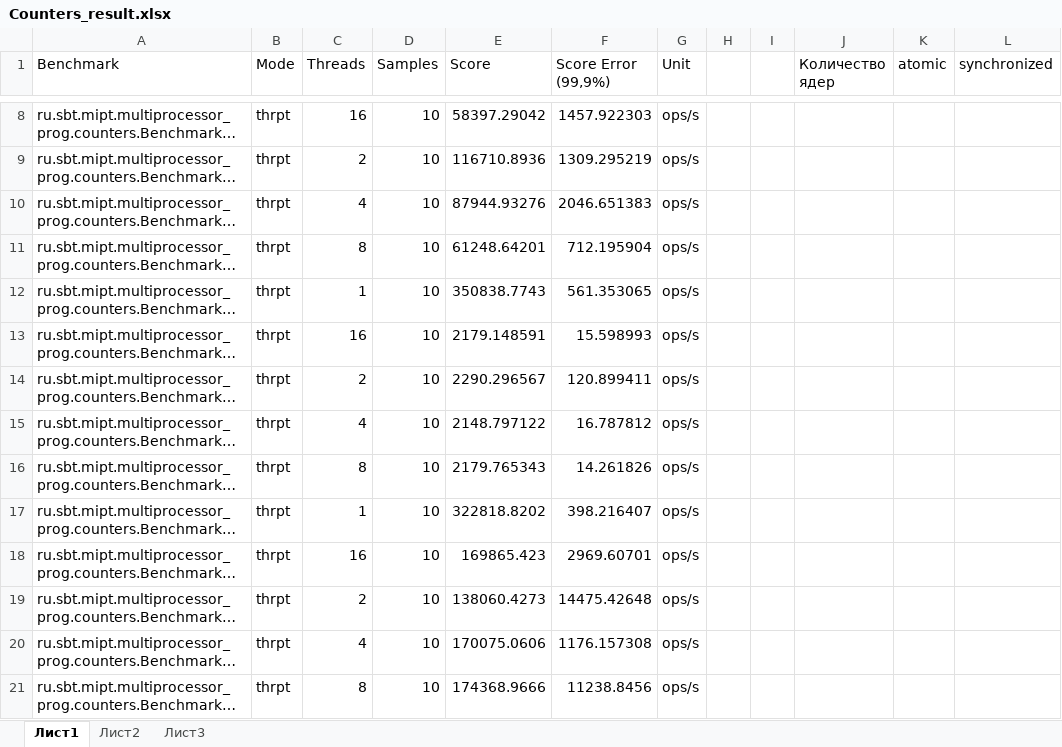
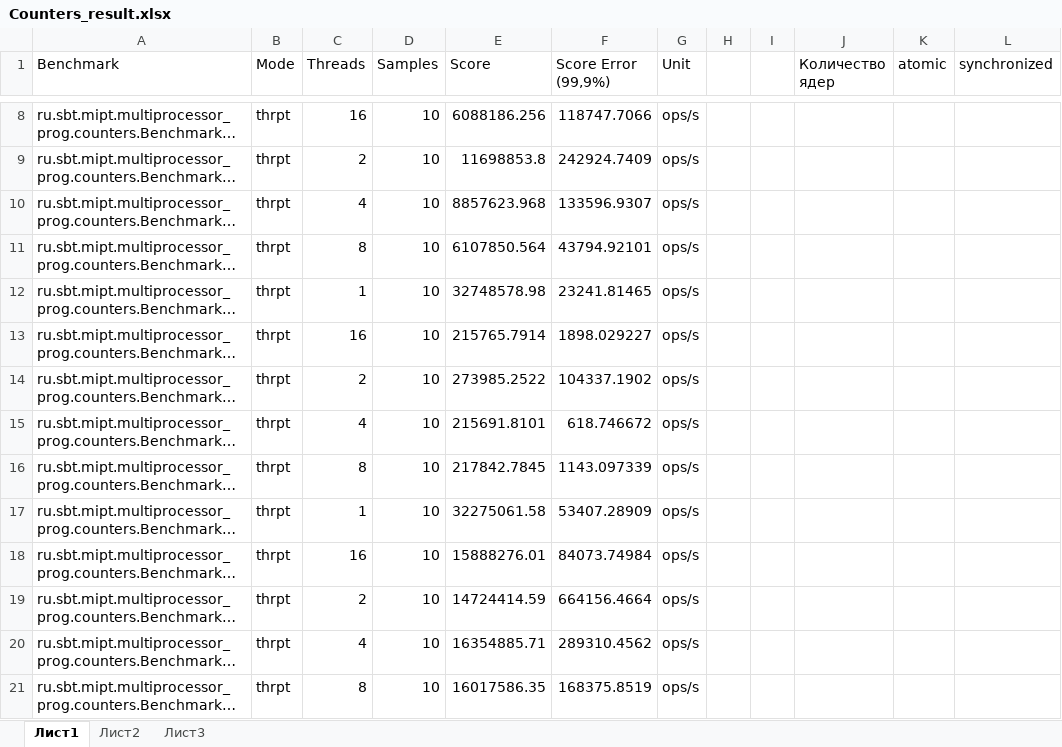
Before and after one commit to EnjeruSan/Counter, an Excel workbook: Counters_result.xlsx, sheet Лист1, drawn as a sheet; only a part is shown, gaps mark what is left out; long unchanged cells end in …; values as stored, in another font and other column widths than the file's, no borders; the diff covers the shown part only; the diff names each change by its address in the sheet, - before the commit and + after, or states it on an @@ line.

```diff
--- a/Counters_result.xlsx (sheet Лист1)
+++ b/Counters_result.xlsx (sheet Лист1)
-E8 (Score): 58397.29042
+E8 (Score): 6088186.256
-F8 (Score Error (99,9%)): 1457.922303
+F8 (Score Error (99,9%)): 118747.7066
-E9 (Score): 116710.8936
+E9 (Score): 11698853.8
-F9 (Score Error (99,9%)): 1309.295219
+F9 (Score Error (99,9%)): 242924.7409
-E10 (Score): 87944.93276
+E10 (Score): 8857623.968
-F10 (Score Error (99,9%)): 2046.651383
+F10 (Score Error (99,9%)): 133596.9307
-E11 (Score): 61248.64201
+E11 (Score): 6107850.564
-F11 (Score Error (99,9%)): 712.195904
+F11 (Score Error (99,9%)): 43794.92101
-E12 (Score): 350838.7743
+E12 (Score): 32748578.98
-F12 (Score Error (99,9%)): 561.353065
+F12 (Score Error (99,9%)): 23241.81465
-E13 (Score): 2179.148591
+E13 (Score): 215765.7914
-F13 (Score Error (99,9%)): 15.598993
+F13 (Score Error (99,9%)): 1898.029227
-E14 (Score): 2290.296567
+E14 (Score): 273985.2522
-F14 (Score Error (99,9%)): 120.899411
+F14 (Score Error (99,9%)): 104337.1902
-E15 (Score): 2148.797122
+E15 (Score): 215691.8101
-F15 (Score Error (99,9%)): 16.787812
+F15 (Score Error (99,9%)): 618.746672
-E16 (Score): 2179.765343
+E16 (Score): 217842.7845
-F16 (Score Error (99,9%)): 14.261826
+F16 (Score Error (99,9%)): 1143.097339
-E17 (Score): 322818.8202
+E17 (Score): 32275061.58
-F17 (Score Error (99,9%)): 398.216407
+F17 (Score Error (99,9%)): 53407.28909
-E18 (Score): 169865.423
+E18 (Score): 15888276.01
-F18 (Score Error (99,9%)): 2969.60701
+F18 (Score Error (99,9%)): 84073.74984
-E19 (Score): 138060.4273
+E19 (Score): 14724414.59
-F19 (Score Error (99,9%)): 14475.42648
+F19 (Score Error (99,9%)): 664156.4664
-E20 (Score): 170075.0606
+E20 (Score): 16354885.71
-F20 (Score Error (99,9%)): 1176.157308
+F20 (Score Error (99,9%)): 289310.4562
-E21 (Score): 174368.9666
+E21 (Score): 16017586.35
-F21 (Score Error (99,9%)): 11238.8456
+F21 (Score Error (99,9%)): 168375.8519
```
Also changed, not shown: 32 edited cells elsewhere in this sheet, 7 other files.
